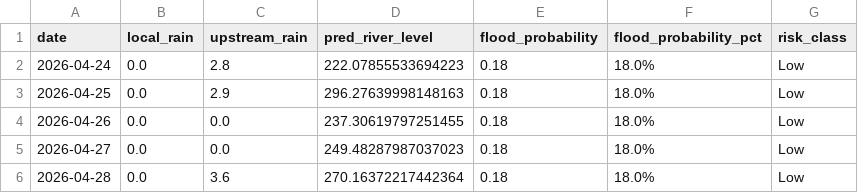
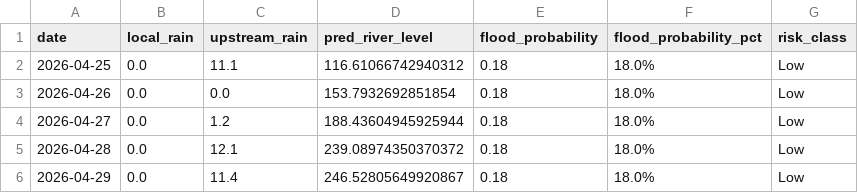
Before and after one commit to jajoojay/Matsya-Flood-detector, a CSV file: backend/flood_detector/flood_forecast.csv, drawn as a sheet.

```diff
--- a/backend/flood_detector/flood_forecast.csv
+++ b/backend/flood_detector/flood_forecast.csv
@@ -1,6 +1,6 @@
 date,local_rain,upstream_rain,pred_river_level,flood_probability,flood_probability_pct,risk_class
-2026-04-24,0.0,2.8,222.07855533694223,0.18,18.0%,Low
-2026-04-25,0.0,2.9,296.27639998148163,0.18,18.0%,Low
-2026-04-26,0.0,0.0,237.30619797251455,0.18,18.0%,Low
-2026-04-27,0.0,0.0,249.48287987037023,0.18,18.0%,Low
-2026-04-28,0.0,3.6,270.16372217442364,0.18,18.0%,Low
+2026-04-25,0.0,11.1,116.61066742940312,0.18,18.0%,Low
+2026-04-26,0.0,0.0,153.7932692851854,0.18,18.0%,Low
+2026-04-27,0.0,1.2,188.43604945925944,0.18,18.0%,Low
+2026-04-28,0.0,12.1,239.08974350370372,0.18,18.0%,Low
+2026-04-29,0.0,11.4,246.52805649920867,0.18,18.0%,Low
```
Also changed, not shown: backend/csv_generator/flood_prediction.csv, 3 other files.
